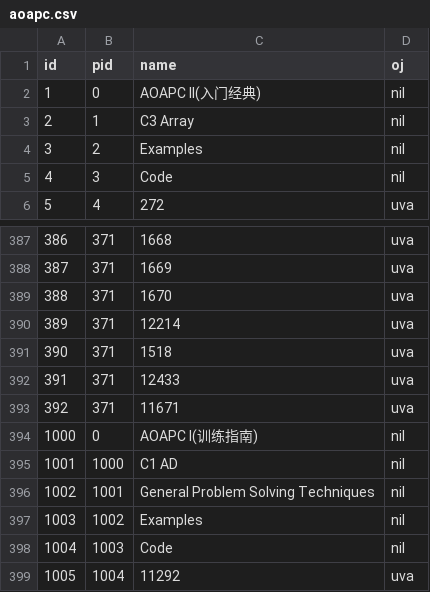
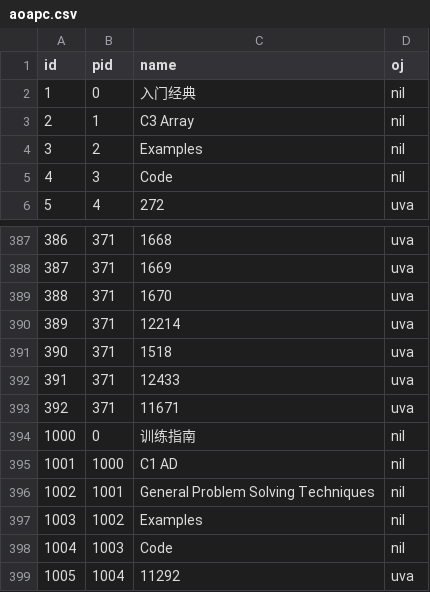
Before and after one commit to kun368/ACManager, a CSV file: src/main/resources/uhunt/aoapc.csv, drawn as a sheet; only a part is shown, gaps mark what is left out.

```diff
--- a/src/main/resources/uhunt/aoapc.csv
+++ b/src/main/resources/uhunt/aoapc.csv
@@ -1,3 +1,3 @@
 id,pid,name,oj
-1,0,AOAPC II(入门经典),nil
+1,0,入门经典,nil
 2,1,C3 Array,nil
@@ -393,3 +393,3 @@ id,pid,name,oj
 392,371,11671,uva
-1000,0,AOAPC I(训练指南),nil
+1000,0,训练指南,nil
 1001,1000,C1 AD,nil
```
Also changed, not shown: 34 other files.
